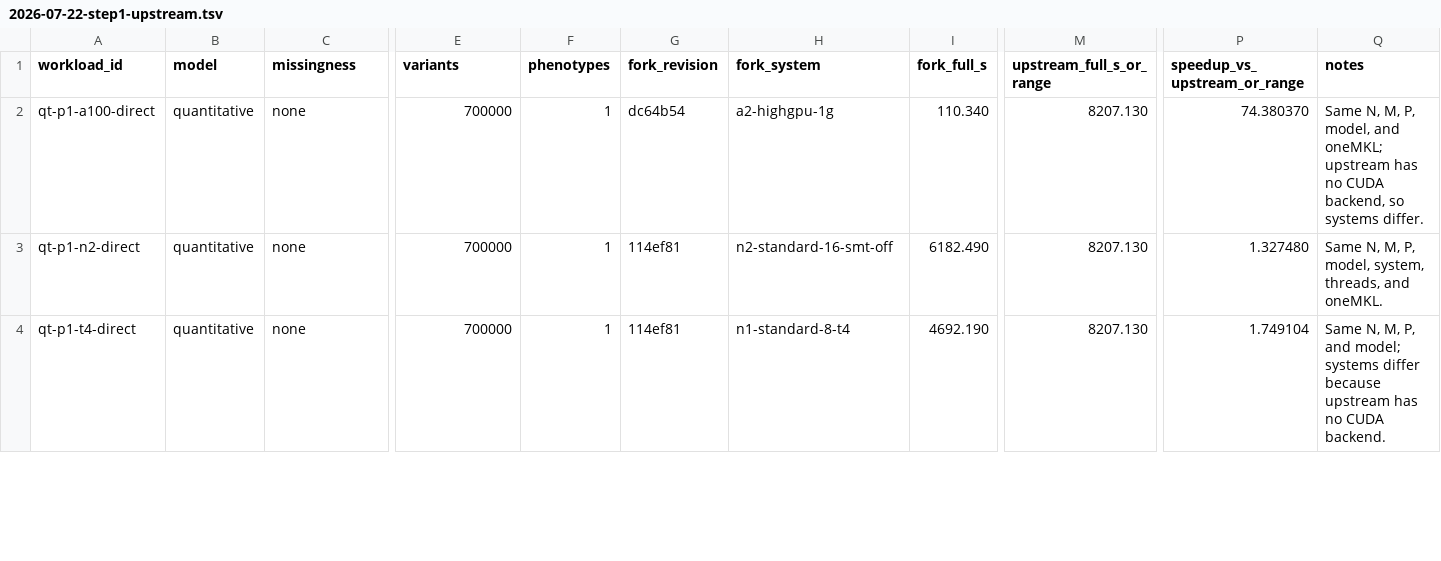
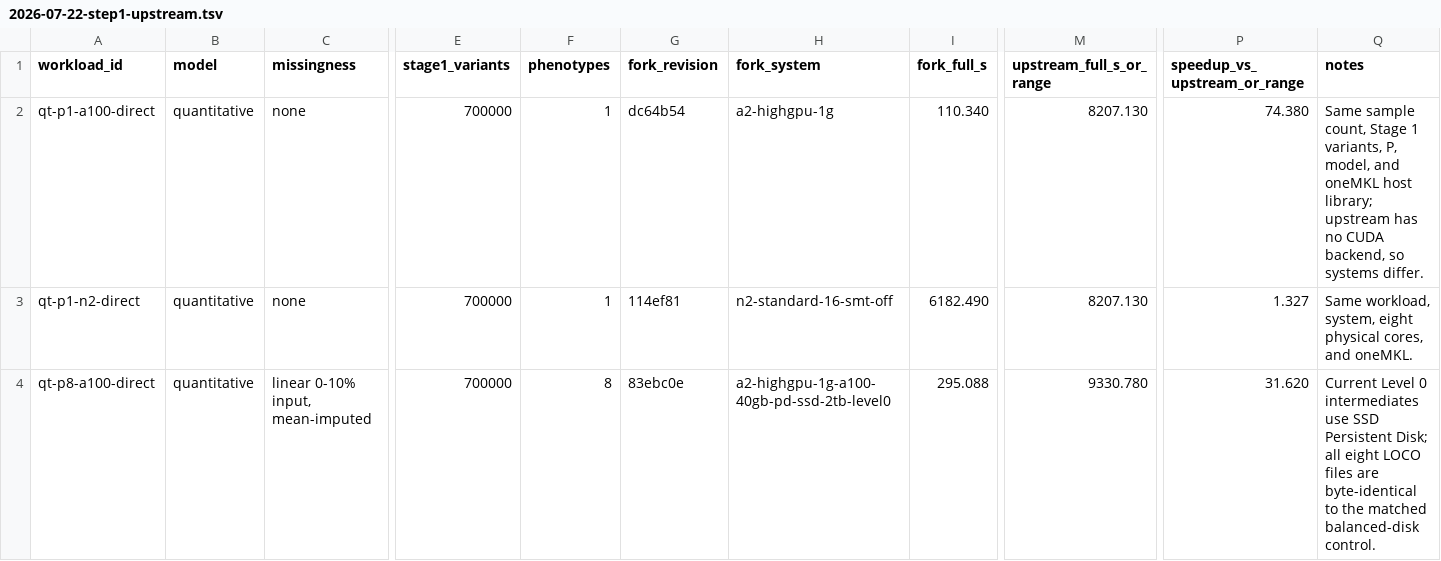
Before and after one commit to carbocation/regenie, a TSV file: scripts/benchmark/results/2026-07-22-step1-upstream.tsv, drawn as a sheet; only a part is shown, gaps mark what is left out; the diff covers the shown part only; the diff names each change by its address in the sheet, - before the commit and + after, or states it on an @@ line.

```diff
--- a/scripts/benchmark/results/2026-07-22-step1-upstream.tsv
+++ b/scripts/benchmark/results/2026-07-22-step1-upstream.tsv
-E1: variants
+E1: stage1_variants
-P2 (speedup_vs_upstream_or_range): 74.380370
+P2 (speedup_vs_upstream_or_range): 74.380
-Q2 (notes): Same N, M, P, model, and oneMKL; upstream has…
+Q2 (notes): Same sample count, Stage 1 variants, P, model, and oneMKL host library; upstream has…
-P3 (speedup_vs_upstream_or_range): 1.327480
+P3 (speedup_vs_upstream_or_range): 1.327
-Q3 (notes): Same N, M, P, model, system, threads, and oneMKL.
+Q3 (notes): Same workload, system, eight physical cores, and oneMKL.
-A4 (workload_id): qt-p1-t4-direct
+A4 (workload_id): qt-p8-a100-direct
-C4 (missingness): none
+C4 (missingness): linear 0-10% input, mean-imputed
-F4 (phenotypes): 1
+F4 (phenotypes): 8
-G4 (fork_revision): 114ef81
+G4 (fork_revision): 83ebc0e
-H4 (fork_system): n1-standard-8-t4
+H4 (fork_system): a2-highgpu-1g-a100-40gb-pd-ssd-2tb-level0
-I4 (fork_full_s): 4692.190
+I4 (fork_full_s): 295.088
-M4 (upstream_full_s_or_range): 8207.130
+M4 (upstream_full_s_or_range): 9330.780
-P4 (speedup_vs_upstream_or_range): 1.749104
+P4 (speedup_vs_upstream_or_range): 31.620
-Q4 (notes): Same N, M, P, and model; systems differ because upstream has no CUDA backend.
+Q4 (notes): Current Level 0 intermediates use SSD Persistent Disk; all eight LOCO files are byte-identical to the matched balanced-disk control.
```
Also changed, not shown: 1 added row, 3 removed rows and 24 edited cells elsewhere in this file, scripts/benchmark/results/2026-07-22-step1-level1.tsv, scripts/benchmark/results/2026-07-22-step2-p8.tsv, 3 other files.
